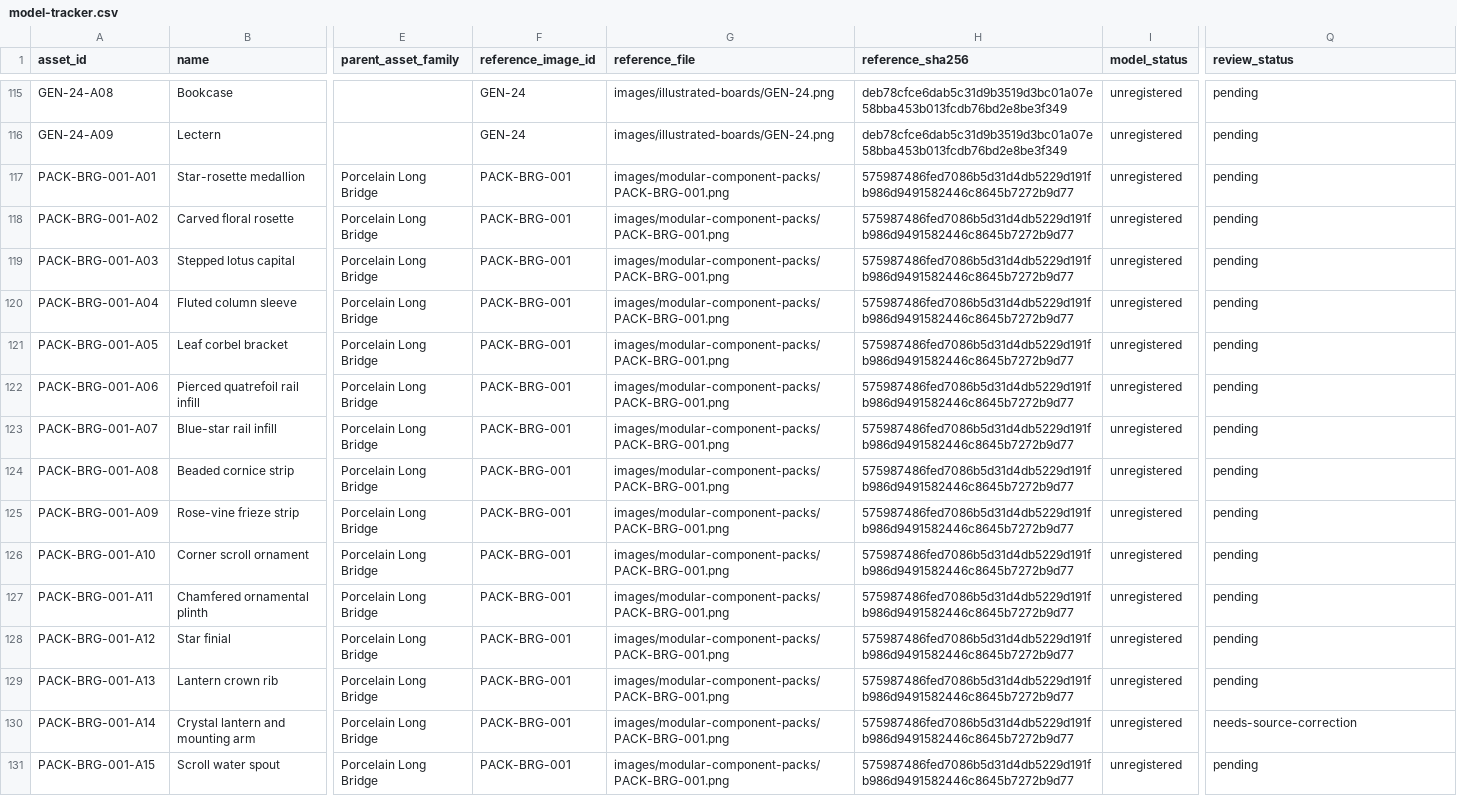
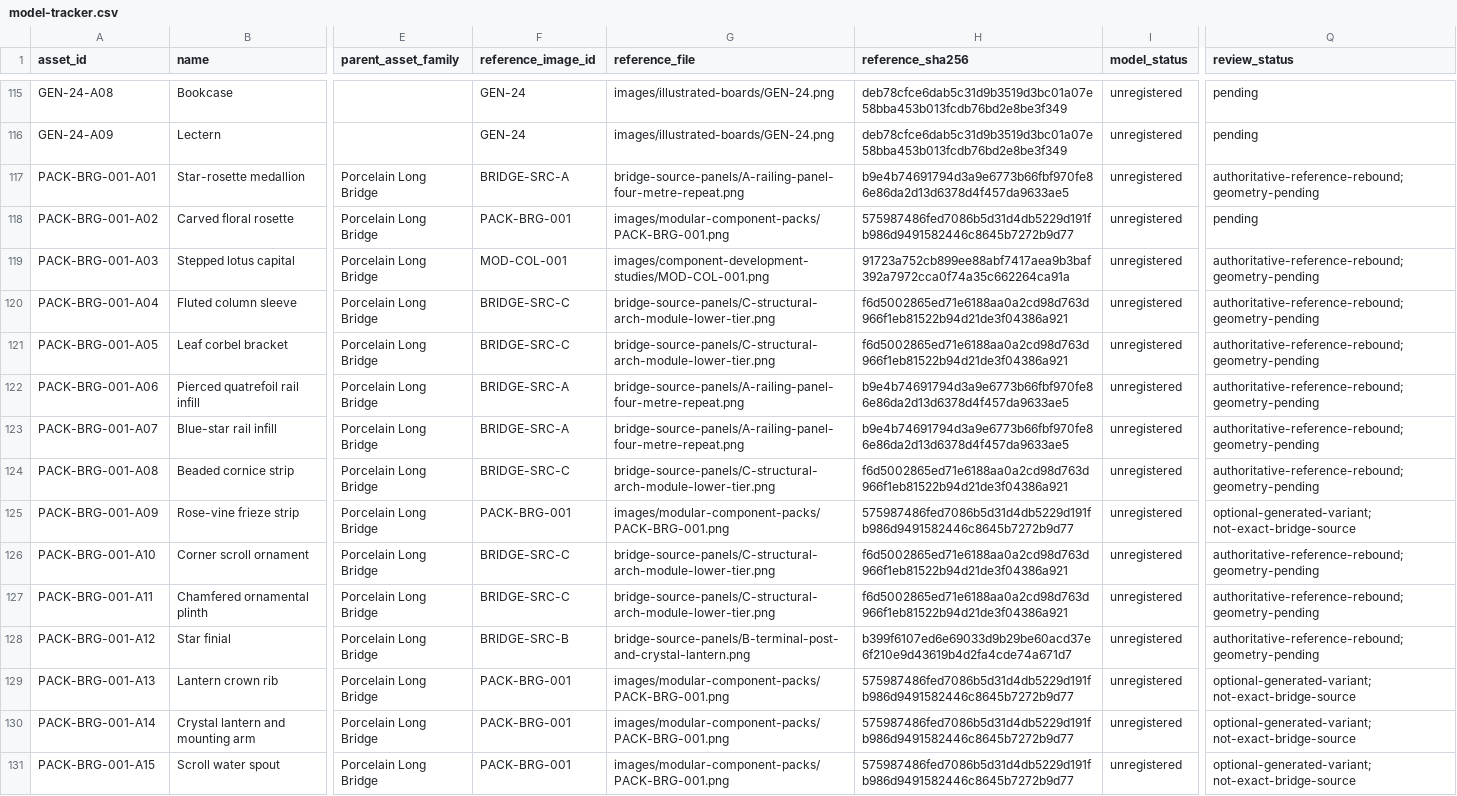
Before and after one commit to azim12086atmes-s/birthday-castle, a CSV file: docs/asset-image-library/model-tracker.csv, drawn as a sheet; only a part is shown, gaps mark what is left out; the diff covers the shown part only; the diff names each change by its address in the sheet, - before the commit and + after, or states it on an @@ line.

Commit message:
Reuse source components and add only missing bridge and palace wall studies

```diff
--- a/docs/asset-image-library/model-tracker.csv
+++ b/docs/asset-image-library/model-tracker.csv
-F117 (reference_image_id): PACK-BRG-001
+F117 (reference_image_id): BRIDGE-SRC-A
-G117 (reference_file): images/modular-component-packs/PACK-BRG-001.png
+G117 (reference_file): bridge-source-panels/A-railing-panel-four-metre-repeat.png
-H117 (reference_sha256): 575987486fed7086b5d31d4db5229d191fb986d9491582446c8645b7272b9d77
+H117 (reference_sha256): b9e4b74691794d3a9e6773b66fbf970fe86e86da2d13d6378d4f457da9633ae5
-Q117 (review_status): pending
+Q117 (review_status): authoritative-reference-rebound; geometry-pending
-F119 (reference_image_id): PACK-BRG-001
+F119 (reference_image_id): MOD-COL-001
-G119 (reference_file): images/modular-component-packs/PACK-BRG-001.png
+G119 (reference_file): images/component-development-studies/MOD-COL-001.png
-H119 (reference_sha256): 575987486fed7086b5d31d4db5229d191fb986d9491582446c8645b7272b9d77
+H119 (reference_sha256): 91723a752cb899ee88abf7417aea9b3baf392a7972cca0f74a35c662264ca91a
-Q119:Q124 (review_status): pending
+Q119:Q124 (review_status): authoritative-reference-rebound; geometry-pending
-F120:F121 (reference_image_id): PACK-BRG-001
+F120:F121 (reference_image_id): BRIDGE-SRC-C
-G120:G121 (reference_file): images/modular-component-packs/PACK-BRG-001.png
+G120:G121 (reference_file): bridge-source-panels/C-structural-arch-module-lower-tier.png
-H120:H121 (reference_sha256): 575987486fed7086b5d31d4db5229d191fb986d9491582446c8645b7272b9d77
+H120:H121 (reference_sha256): f6d5002865ed71e6188aa0a2cd98d763d966f1eb81522b94d21de3f04386a921
-F122:F123 (reference_image_id): PACK-BRG-001
+F122:F123 (reference_image_id): BRIDGE-SRC-A
-G122:G123 (reference_file): images/modular-component-packs/PACK-BRG-001.png
+G122:G123 (reference_file): bridge-source-panels/A-railing-panel-four-metre-repeat.png
-H122:H123 (reference_sha256): 575987486fed7086b5d31d4db5229d191fb986d9491582446c8645b7272b9d77
+H122:H123 (reference_sha256): b9e4b74691794d3a9e6773b66fbf970fe86e86da2d13d6378d4f457da9633ae5
-F124 (reference_image_id): PACK-BRG-001
+F124 (reference_image_id): BRIDGE-SRC-C
-G124 (reference_file): images/modular-component-packs/PACK-BRG-001.png
+G124 (reference_file): bridge-source-panels/C-structural-arch-module-lower-tier.png
-H124 (reference_sha256): 575987486fed7086b5d31d4db5229d191fb986d9491582446c8645b7272b9d77
+H124 (reference_sha256): f6d5002865ed71e6188aa0a2cd98d763d966f1eb81522b94d21de3f04386a921
-Q125 (review_status): pending
+Q125 (review_status): optional-generated-variant; not-exact-bridge-source
-F126:F127 (reference_image_id): PACK-BRG-001
+F126:F127 (reference_image_id): BRIDGE-SRC-C
-G126:G127 (reference_file): images/modular-component-packs/PACK-BRG-001.png
+G126:G127 (reference_file): bridge-source-panels/C-structural-arch-module-lower-tier.png
-H126:H127 (reference_sha256): 575987486fed7086b5d31d4db5229d191fb986d9491582446c8645b7272b9d77
+H126:H127 (reference_sha256): f6d5002865ed71e6188aa0a2cd98d763d966f1eb81522b94d21de3f04386a921
-Q126:Q128 (review_status): pending
+Q126:Q128 (review_status): authoritative-reference-rebound; geometry-pending
-F128 (reference_image_id): PACK-BRG-001
+F128 (reference_image_id): BRIDGE-SRC-B
-G128 (reference_file): images/modular-component-packs/PACK-BRG-001.png
+G128 (reference_file): bridge-source-panels/B-terminal-post-and-crystal-lantern.png
-H128 (reference_sha256): 575987486fed7086b5d31d4db5229d191fb986d9491582446c8645b7272b9d77
+H128 (reference_sha256): b399f6107ed6e69033d9b29be60acd37e6f210e9d43619b4d2fa4cde74a671d7
-Q129 (review_status): pending
+Q129 (review_status): optional-generated-variant; not-exact-bridge-source
-Q130 (review_status): needs-source-correction
+Q130 (review_status): optional-generated-variant; not-exact-bridge-source
-Q131 (review_status): pending
+Q131 (review_status): optional-generated-variant; not-exact-bridge-source
```
Also changed, not shown: 5 added rows and 22 edited cells elsewhere in this file, docs/asset-image-library/batch-model-tracker.csv, docs/asset-image-library/image-labels.csv, 29 other files.
